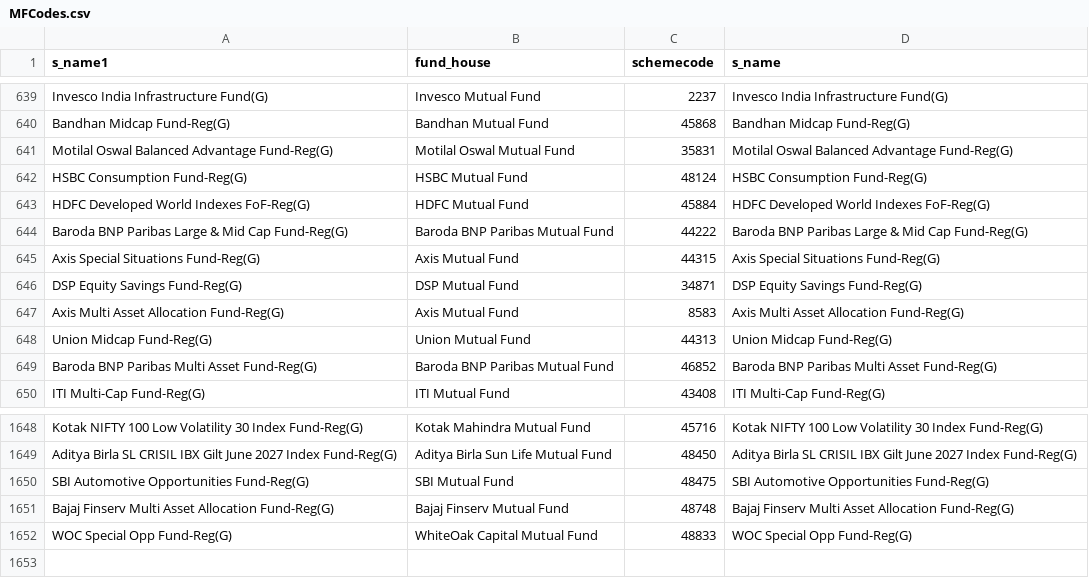
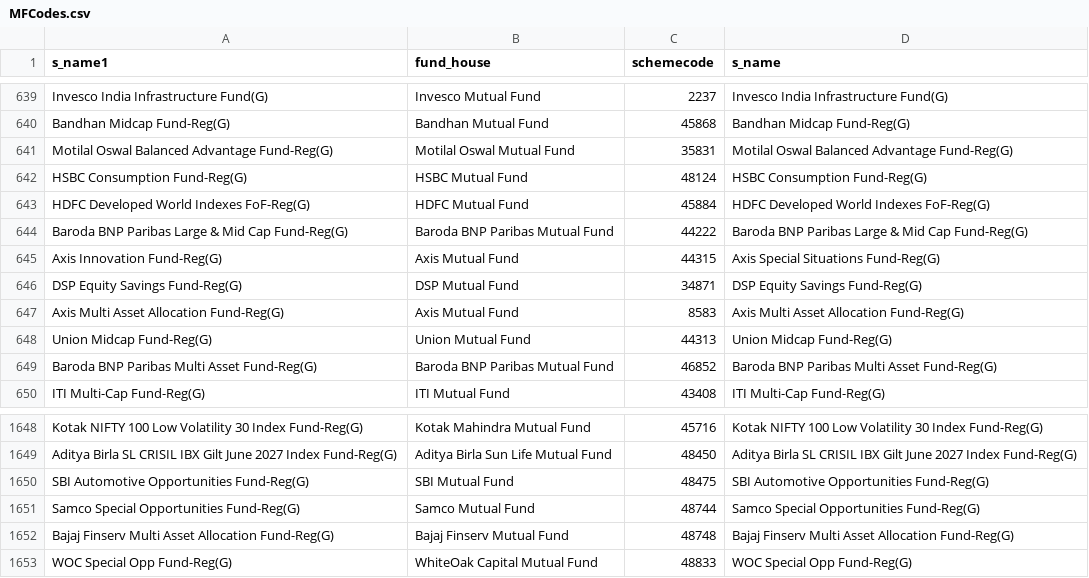
Before and after one commit to nikunjbaheti/MF_Holdinfs-gs, a CSV file: MFCodes.csv, drawn as a sheet; only a part is shown, gaps mark what is left out.

```diff
--- a/MFCodes.csv
+++ b/MFCodes.csv
@@ -644,3 +644,3 @@ HDFC Developed World Indexes FoF-Reg(G),HDFC Mutual Fund,45884,HDFC Developed Wo
 Baroda BNP Paribas Large & Mid Cap Fund-Reg(G),Baroda BNP Paribas Mutual Fund,44222,Baroda BNP Paribas Large & Mid Cap Fund-Reg(G)
-Axis Special Situations Fund-Reg(G),Axis Mutual Fund,44315,Axis Special Situations Fund-Reg(G)
+Axis Innovation Fund-Reg(G),Axis Mutual Fund,44315,Axis Special Situations Fund-Reg(G)
 DSP Equity Savings Fund-Reg(G),DSP Mutual Fund,34871,DSP Equity Savings Fund-Reg(G)
@@ -1650,2 +1650,3 @@ Aditya Birla SL CRISIL IBX Gilt June 2027 Index Fund-Reg(G),Aditya Birla Sun Lif
 SBI Automotive Opportunities Fund-Reg(G),SBI Mutual Fund,48475,SBI Automotive Opportunities Fund-Reg(G)
+Samco Special Opportunities Fund-Reg(G),Samco Mutual Fund,48744,Samco Special Opportunities Fund-Reg(G)
 Bajaj Finserv Multi Asset Allocation Fund-Reg(G),Bajaj Finserv Mutual Fund,48748,Bajaj Finserv Multi Asset Allocation Fund-Reg(G)
```
Also changed, not shown: Benchmarks.csv, Historical returns.csv, 4 other files.
